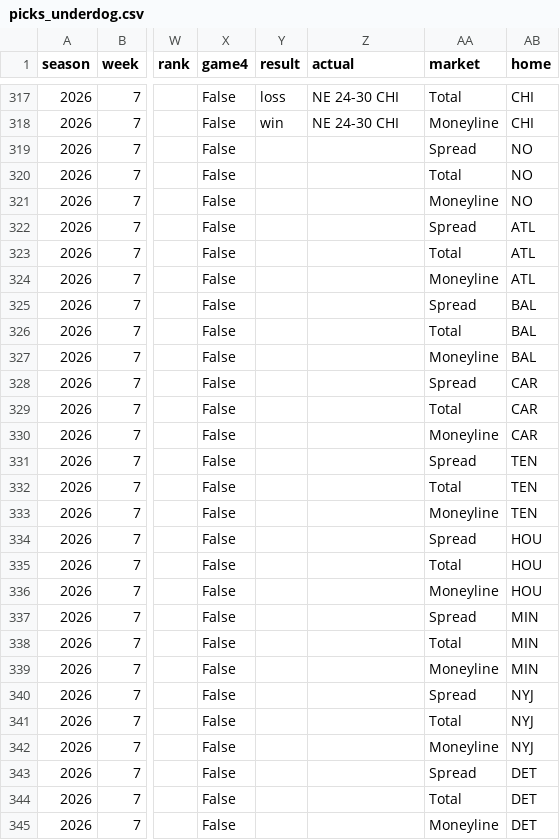
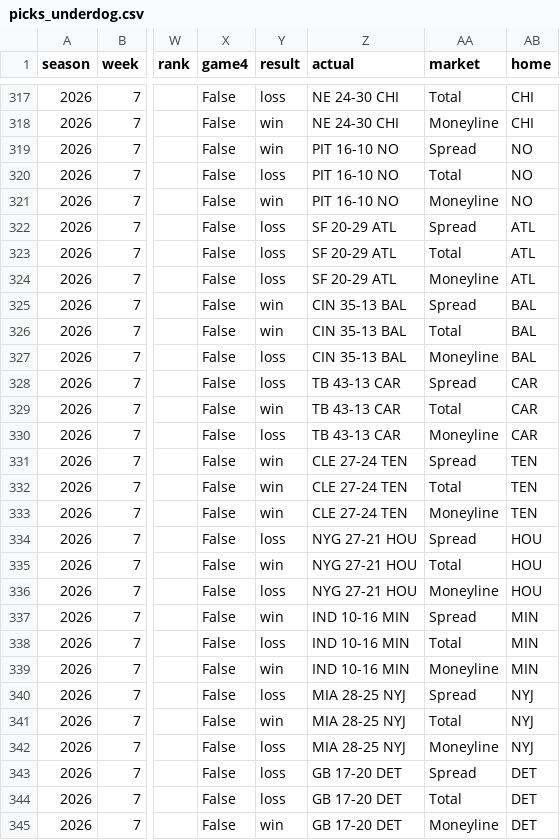
Before and after one commit to NeelW-eng/nfl-model, a CSV file: data/picks_underdog.csv, drawn as a sheet; only a part is shown, gaps mark what is left out; the diff covers the shown part only; the diff names each change by its address in the sheet, - before the commit and + after, or states it on an @@ line.

```diff
--- a/data/picks_underdog.csv
+++ b/data/picks_underdog.csv
-Y319 (result): (empty)
+Y319 (result): win
-Z319:Z321 (actual): (empty)
+Z319:Z321 (actual): PIT 16-10 NO
-Y320 (result): (empty)
+Y320 (result): loss
-Y321 (result): (empty)
+Y321 (result): win
-Y322:Y324 (result): (empty)
+Y322:Y324 (result): loss
-Z322:Z324 (actual): (empty)
+Z322:Z324 (actual): SF 20-29 ATL
-Y325:Y326 (result): (empty)
+Y325:Y326 (result): win
-Z325:Z327 (actual): (empty)
+Z325:Z327 (actual): CIN 35-13 BAL
-Y327:Y328 (result): (empty)
+Y327:Y328 (result): loss
-Z328:Z330 (actual): (empty)
+Z328:Z330 (actual): TB 43-13 CAR
-Y329 (result): (empty)
+Y329 (result): win
-Y330 (result): (empty)
+Y330 (result): loss
-Y331:Y333 (result): (empty)
+Y331:Y333 (result): win
-Z331:Z333 (actual): (empty)
+Z331:Z333 (actual): CLE 27-24 TEN
-Y334 (result): (empty)
+Y334 (result): loss
-Z334:Z336 (actual): (empty)
+Z334:Z336 (actual): NYG 27-21 HOU
-Y335 (result): (empty)
+Y335 (result): win
-Y336 (result): (empty)
+Y336 (result): loss
-Y337 (result): (empty)
+Y337 (result): win
-Z337:Z339 (actual): (empty)
+Z337:Z339 (actual): IND 10-16 MIN
-Y338 (result): (empty)
+Y338 (result): loss
-Y339 (result): (empty)
+Y339 (result): win
-Y340 (result): (empty)
+Y340 (result): loss
-Z340:Z342 (actual): (empty)
+Z340:Z342 (actual): MIA 28-25 NYJ
-Y341 (result): (empty)
+Y341 (result): win
-Y342:Y344 (result): (empty)
+Y342:Y344 (result): loss
-Z343:Z345 (actual): (empty)
+Z343:Z345 (actual): GB 17-20 DET
-Y345 (result): (empty)
+Y345 (result): win
```
Also changed, not shown: 6 edited cells elsewhere in this file, 6 other files.
